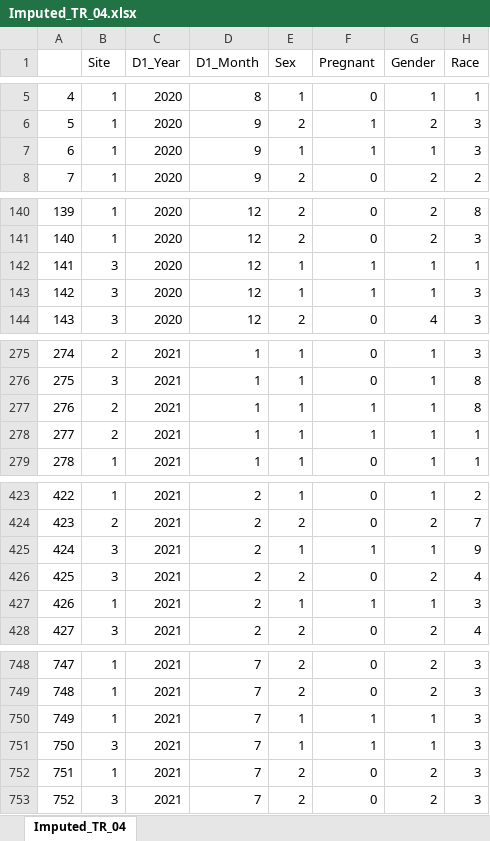
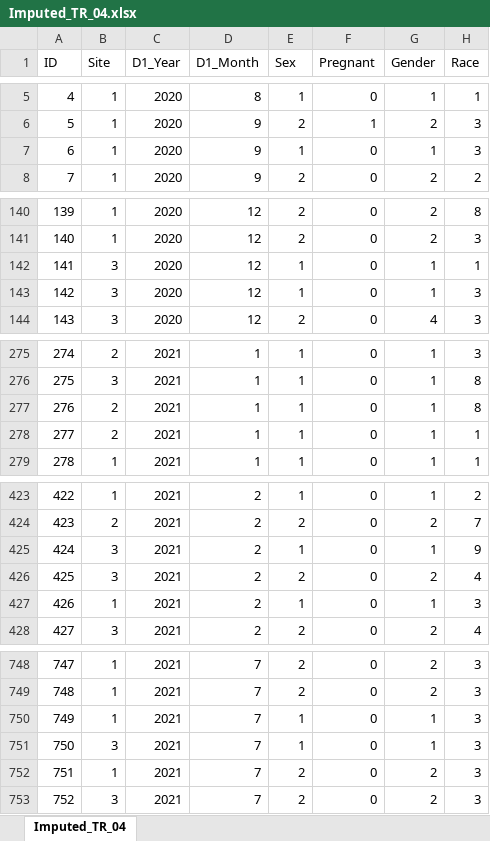
Before and after one commit to TiganaR/VIRTUES-COVID-2023, an Excel workbook: data_sets/Imputed_TR_04.xlsx, sheet Imputed_TR_04, drawn as a sheet; only a part is shown, gaps mark what is left out; values as stored, in another font and other column widths than the file's, no borders; the diff covers the shown part only; the diff names each change by its address in the sheet, - before the commit and + after, or states it on an @@ line.

```diff
--- a/data_sets/Imputed_TR_04.xlsx (sheet Imputed_TR_04)
+++ b/data_sets/Imputed_TR_04.xlsx (sheet Imputed_TR_04)
-A1: (empty)
+A1: ID
-F7 (Pregnant): 1
+F7 (Pregnant): 0
-F142:F143 (Pregnant): 1
+F142:F143 (Pregnant): 0
-F277:F278 (Pregnant): 1
+F277:F278 (Pregnant): 0
-F425 (Pregnant): 1
+F425 (Pregnant): 0
-F427 (Pregnant): 1
+F427 (Pregnant): 0
-F750:F751 (Pregnant): 1
+F750:F751 (Pregnant): 0
```
Also changed, not shown: 19 edited cells elsewhere in this sheet, data_sets/Imputed_TR_01.xlsx, data_sets/Imputed_TR_02.xlsx, 4 other files.
